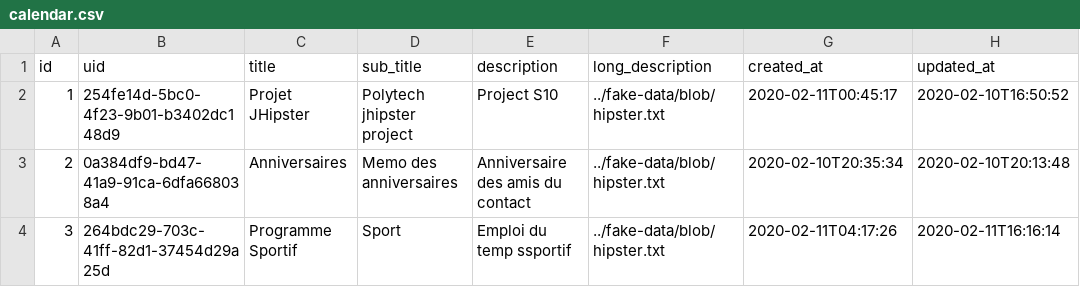
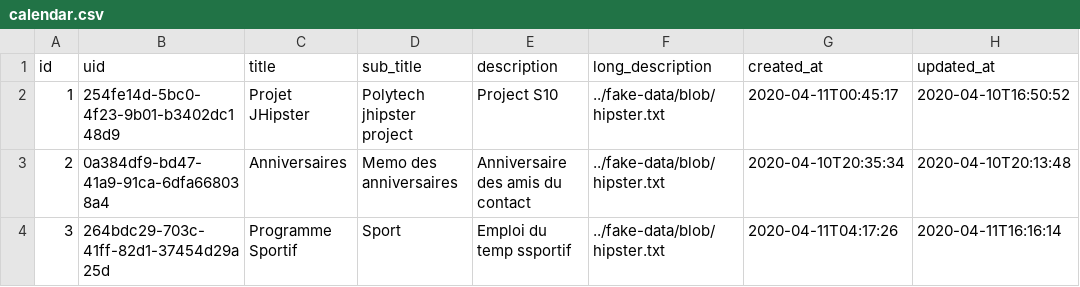
Before and after one commit to contribution-jhipster-uga/sample-jhipster-fullcalendar, a CSV file: src/main/resources/config/liquibase/fake-data/calendar.csv, drawn as a sheet.

```diff
--- a/src/main/resources/config/liquibase/fake-data/calendar.csv
+++ b/src/main/resources/config/liquibase/fake-data/calendar.csv
@@ -1,4 +1,4 @@
 id;uid;title;sub_title;description;long_description;created_at;updated_at
-1;254fe14d-5bc0-4f23-9b01-b3402dc148d9;Projet JHipster;Polytech jhipster project;Project S10;../fake-data/blob/hipster.txt;2020-02-11T00:45:17;2020-02-10T16:50:52
-2;0a384df9-bd47-41a9-91ca-6dfa668038a4;Anniversaires;Memo des anniversaires;Anniversaire des amis du contact;../fake-data/blob/hipster.txt;2020-02-10T20:35:34;2020-02-10T20:13:48
-3;264bdc29-703c-41ff-82d1-37454d29a25d;Programme Sportif;Sport;Emploi du temp ssportif;../fake-data/blob/hipster.txt;2020-02-11T04:17:26;2020-02-11T16:16:14
+1;254fe14d-5bc0-4f23-9b01-b3402dc148d9;Projet JHipster;Polytech jhipster project;Project S10;../fake-data/blob/hipster.txt;2020-04-11T00:45:17;2020-04-10T16:50:52
+2;0a384df9-bd47-41a9-91ca-6dfa668038a4;Anniversaires;Memo des anniversaires;Anniversaire des amis du contact;../fake-data/blob/hipster.txt;2020-04-10T20:35:34;2020-04-10T20:13:48
+3;264bdc29-703c-41ff-82d1-37454d29a25d;Programme Sportif;Sport;Emploi du temp ssportif;../fake-data/blob/hipster.txt;2020-04-11T04:17:26;2020-04-11T16:16:14
```
Also changed, not shown: src/main/resources/config/liquibase/fake-data/calendar_event.csv, src/main/resources/config/liquibase/fake-data/calendar_provider.csv.
